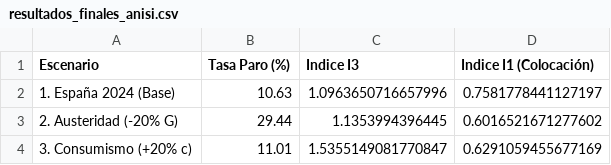
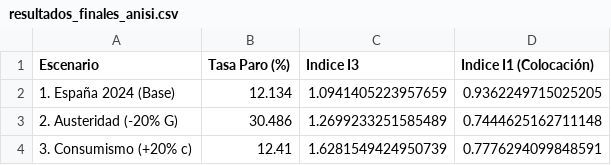
Before and after one commit to Aliciarg04/abm-anisi-spain, a CSV file: codigo/data/resultados_finales_anisi.csv, drawn as a sheet.

```diff
--- a/codigo/data/resultados_finales_anisi.csv
+++ b/codigo/data/resultados_finales_anisi.csv
@@ -1,4 +1,4 @@
 Escenario,Tasa Paro (%),Indice I3,Indice I1 (Colocación)
-1. España 2024 (Base),10.63,1.0963650716657996,0.7581778441127197
-2. Austeridad (-20% G),29.44,1.1353994396445,0.6016521671277602
-3. Consumismo (+20% c),11.01,1.5355149081770847,0.6291059455677169
+1. España 2024 (Base),12.134,1.0941405223957659,0.9362249715025205
+2. Austeridad (-20% G),30.486,1.2699233251585489,0.7444625162711148
+3. Consumismo (+20% c),12.41,1.6281549424950739,0.7776294099848591
```
Also changed, not shown: 4 other files.
